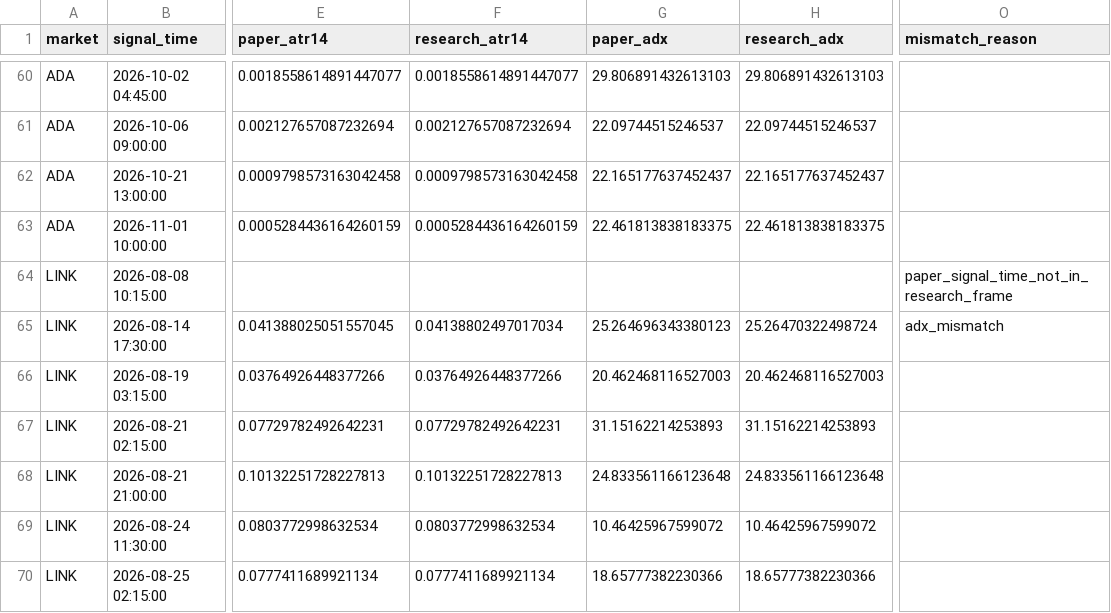
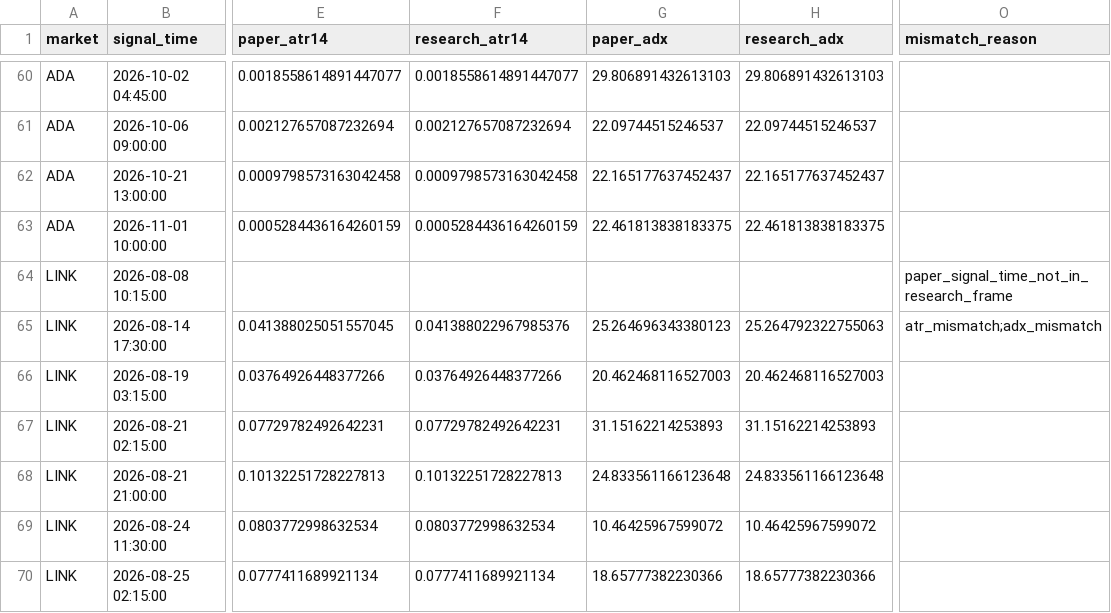
Before and after one commit to BziizB/biAN, a CSV file: paper_trading/mismatch_report.csv, drawn as a sheet; only a part is shown, gaps mark what is left out; the diff names each change by its address in the sheet, - before the commit and + after, or states it on an @@ line.

```diff
--- a/paper_trading/mismatch_report.csv
+++ b/paper_trading/mismatch_report.csv
-F65 (research_atr14): 0.04138802497017034
+F65 (research_atr14): 0.041388022967985376
-H65 (research_adx): 25.26470322498724
+H65 (research_adx): 25.264792322755063
-O65 (mismatch_reason): adx_mismatch
+O65 (mismatch_reason): atr_mismatch;adx_mismatch
```
Also changed, not shown: 1 other file.
